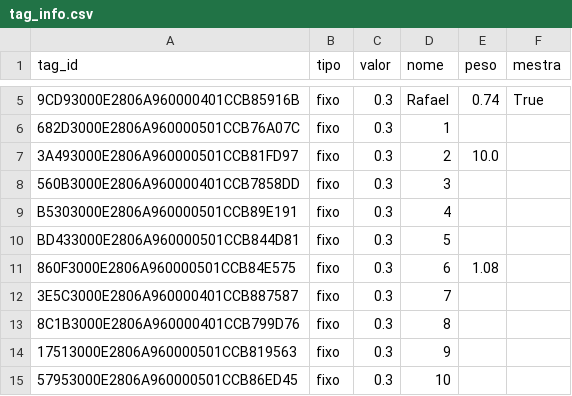
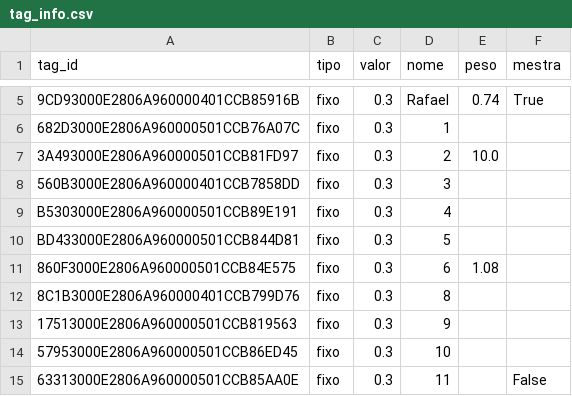
Before and after one commit to EvandroLD/Comedouros, a CSV file: Comedouros_autom-ticos/core/tag_info.csv, drawn as a sheet; only a part is shown, gaps mark what is left out; the shorter side is filled out with more unchanged rows; the diff names each change by its address in the sheet, - before the commit and + after, or states it on an @@ line.

```diff
--- a/Comedouros_autom-ticos/core/tag_info.csv
+++ b/Comedouros_autom-ticos/core/tag_info.csv
-row 12: 3E5C3000E2806A960000401CCB887587 | fixo | 0.3 | 7
```
Also changed, not shown: Comedouros_autom-ticos/core/relatorio_cocho.csv.
